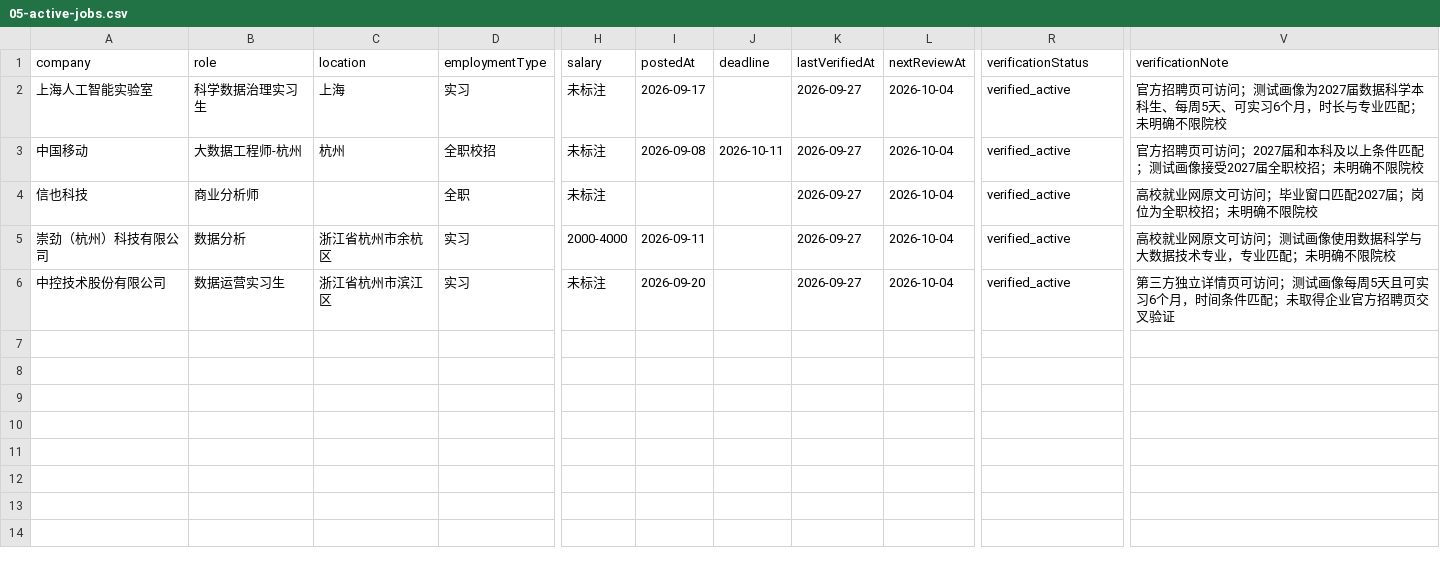
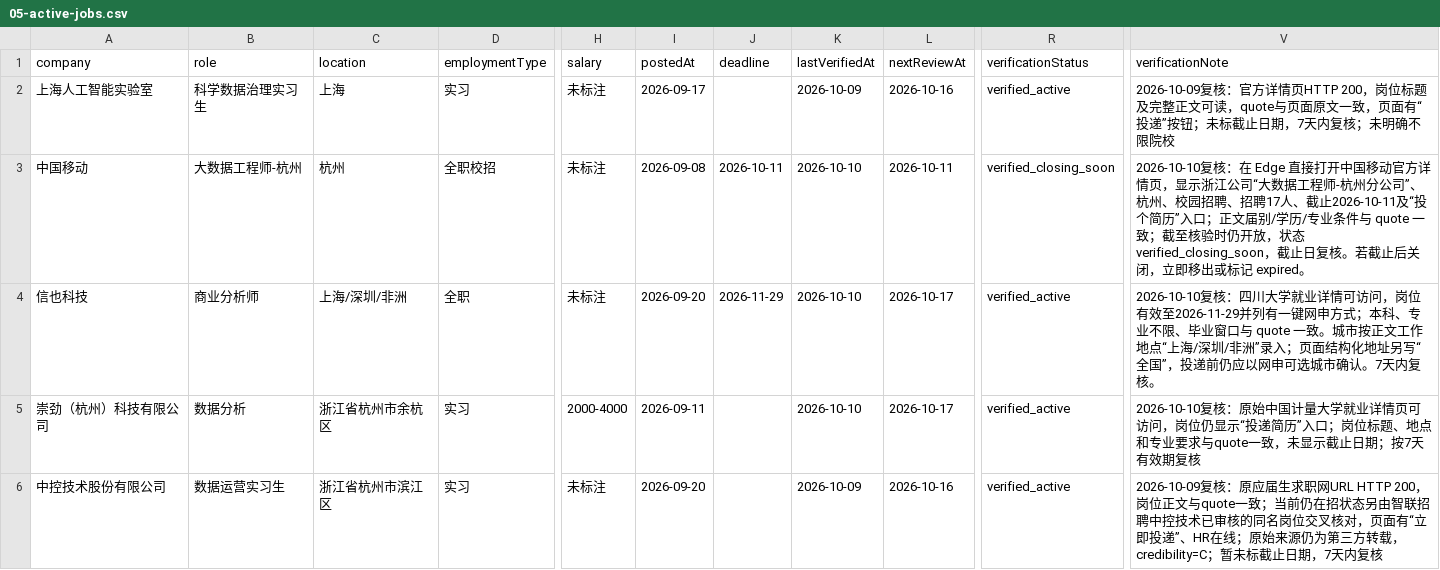
Before and after one commit to XFL11127/ai-career-companion, a CSV file: outputs-repo-parity/05-active-jobs.csv, drawn as a sheet; only a part is shown, gaps mark what is left out; the diff names each change by its address in the sheet, - before the commit and + after, or states it on an @@ line.

```diff
--- a/outputs-repo-parity/05-active-jobs.csv
+++ b/outputs-repo-parity/05-active-jobs.csv
-K2 (lastVerifiedAt): 2026-09-27
+K2 (lastVerifiedAt): 2026-10-09
-L2 (nextReviewAt): 2026-10-04
+L2 (nextReviewAt): 2026-10-16
-V2 (verificationNote): 官方招聘页可访问；测试画像为2027届数据科学本科生、每周5天、可实习6个月，时长与专业匹配；未明确…
+V2 (verificationNote): 2026-10-09复核：官方详情页HTTP 200，岗位标题及完整正文可读，quote与页面原文一致，页面有“投递”按钮；未标截止日期，7天内复核；未明确…
-K3:K5 (lastVerifiedAt): 2026-09-27
+K3:K5 (lastVerifiedAt): 2026-10-10
-L3 (nextReviewAt): 2026-10-04
+L3 (nextReviewAt): 2026-10-11
-R3 (verificationStatus): verified_active
+R3 (verificationStatus): verified_closing_soon
-V3 (verificationNote): 官方招聘页可访问；2027届和本科及以上条件匹配；测试画像接受2027届全职校招；未明确不限院校
+V3 (verificationNote): 2026-10-10复核：在 Edge 直接打开中国移动官方详情页，显示浙江公司“大数据工程师-杭州分公司”、杭州、校园招聘、招聘17人、截止2026-10-11及“投个简历”入口；正文届别/学历/专业条件与 quote 一致；截至核验时仍开放，状态 verified_closing_soon，截止日复核。若截止后关闭，立即移出或标记 expired。
-C4 (location): (empty)
+C4 (location): 上海/深圳/非洲
-I4 (postedAt): (empty)
+I4 (postedAt): 2026-09-20
-J4 (deadline): (empty)
+J4 (deadline): 2026-11-29
-L4:L5 (nextReviewAt): 2026-10-04
+L4:L5 (nextReviewAt): 2026-10-17
-V4 (verificationNote): 高校就业网原文可访问；毕业窗口匹配2027届；岗位为全职校招；未明确不限院校
+V4 (verificationNote): 2026-10-10复核：四川大学就业详情可访问，岗位有效至2026-11-29并列有一键网申方式；本科、专业不限、毕业窗口与 quote 一致。城市按正文工作地点“上海/深圳/非洲”录入；页面结构化地址另写“全国”，投递前仍应以网申可选城市确认。7天内复核。
-V5 (verificationNote): 高校就业网原文可访问；测试画像使用数据科学与大数据技术专业，专业匹配；未明确不限院校
+V5 (verificationNote): 2026-10-10复核：原始中国计量大学就业详情页可访问，岗位仍显示“投递简历”入口；岗位标题、地点和专业要求与quote一致，未显示截止日期；按7天有效期复核
-K6 (lastVerifiedAt): 2026-09-27
+K6 (lastVerifiedAt): 2026-10-09
-L6 (nextReviewAt): 2026-10-04
+L6 (nextReviewAt): 2026-10-16
-V6 (verificationNote): 第三方独立详情页可访问；测试画像每周5天且可实习6个月，时间条件匹配；未取得企业官方招聘页交叉验证
+V6 (verificationNote): 2026-10-09复核：原应届生求职网URL HTTP 200，岗位正文与quote一致；当前仍在招状态另由智联招聘中控技术已审核的同名岗位交叉核对，页面有“立即投递”、HR在线；原始来源仍为第三方转载，credibility=C；暂未标截止日期，7天内复核
```
Also changed, not shown: 10 other files.
